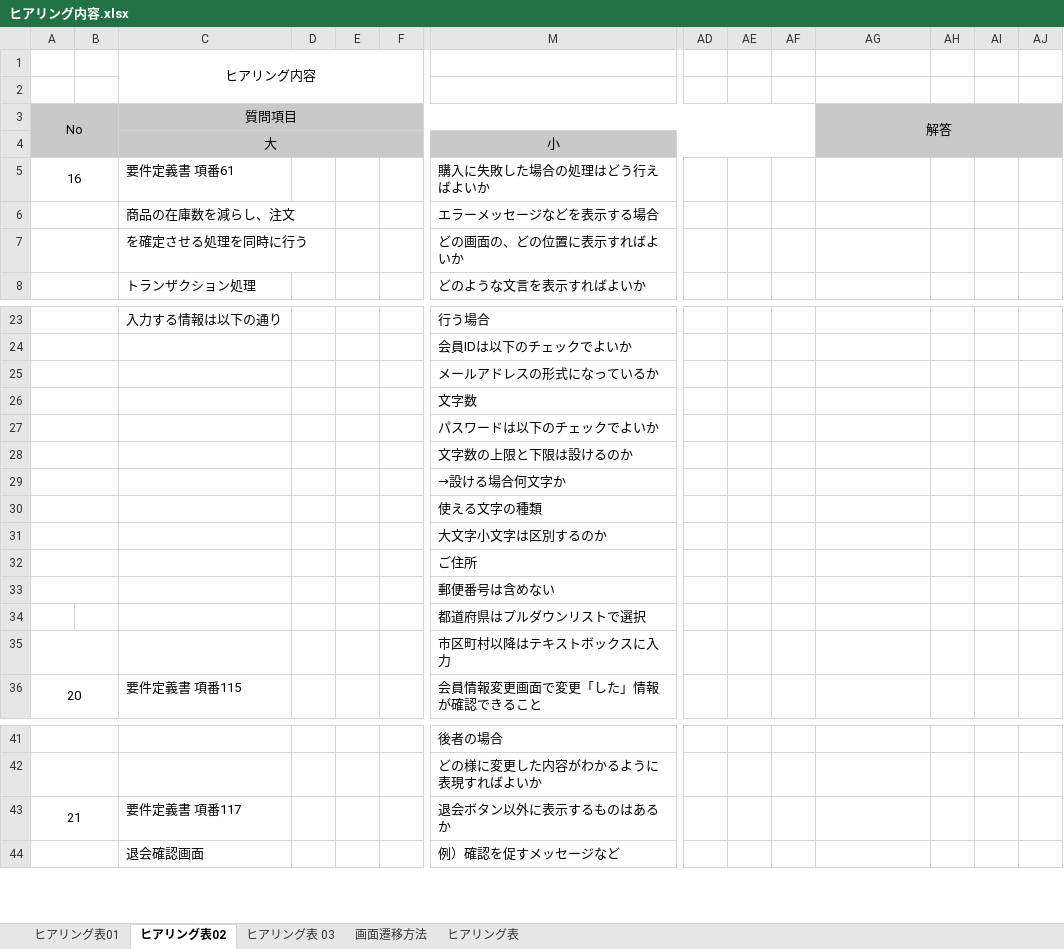
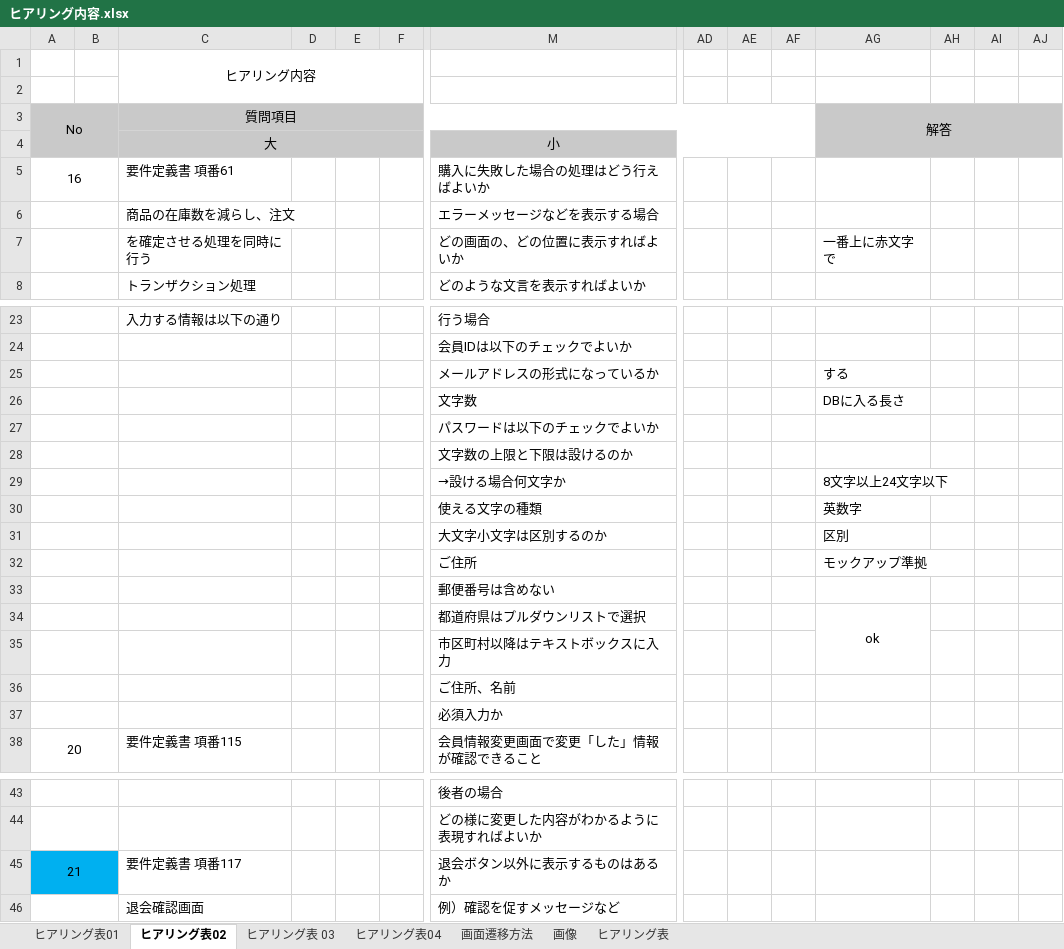
Before and after one commit to ta-suzuki007/develop, an Excel workbook: 000-要件定義/ヒアリング内容.xlsx, sheet ヒアリング表02, drawn as a sheet; only a part is shown, gaps mark what is left out; values as stored, in another font and other column widths than the file's, no borders; addresses are those after the commit; rows hold the shown columns only; the diff names each change by its address in the sheet, - before the commit and + after, or states it on an @@ line.

```diff
--- a/000-要件定義/ヒアリング内容.xlsx (sheet ヒアリング表02)
+++ b/000-要件定義/ヒアリング内容.xlsx (sheet ヒアリング表02)
+sheet tab: ヒアリング表04
+sheet tab: 画像
-AG7 (解答): (empty)
+AG7 (解答): 一番上に赤文字で
-AG25 (解答): (empty)
+AG25 (解答): する
-AG26 (解答): (empty)
+AG26 (解答): DBに入る長さ
-AG29 (解答): (empty)
+AG29 (解答): 8文字以上24文字以下
-AG30 (解答): (empty)
+AG30 (解答): 英数字
-AG31 (解答): (empty)
+AG31 (解答): 区別
-AG32 (解答): (empty)
+AG32 (解答): モックアップ準拠
+A34:B34 merged
-AG34 (解答): (empty)
+AG34 (解答): ok
+AG34:AG35 merged
+row 36:  |  |  |  |  |  | ご住所、名前
+row 37:  |  |  |  |  |  | 必須入力か
-A45:B45 fill: none
+A45:B45 fill: #00B0F0
```
Also changed, not shown: sheet ヒアリング表01, sheet ヒアリング表 03, sheet 画面遷移方法, charts or pictures, 000-要件定義/006-要件定義書.xlsx, 010-外部設計/012-機能一覧.xlsx, 13 other files.
